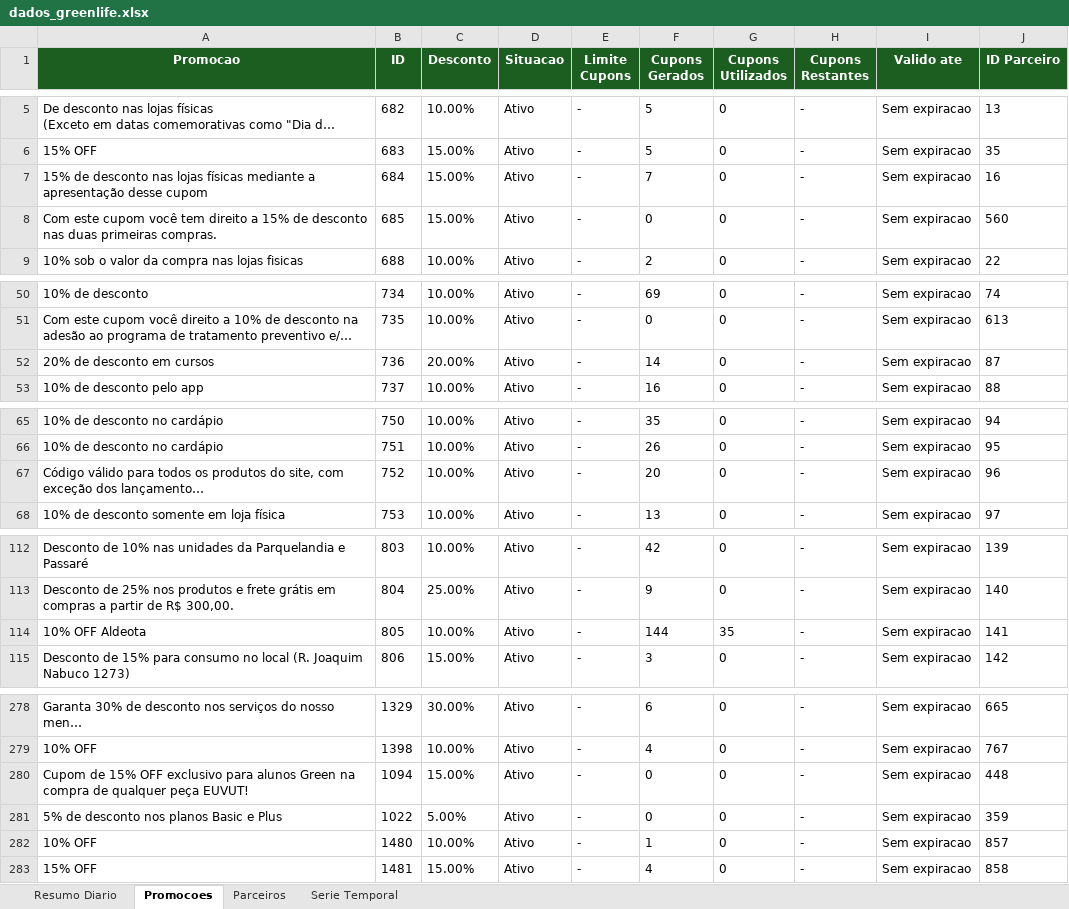
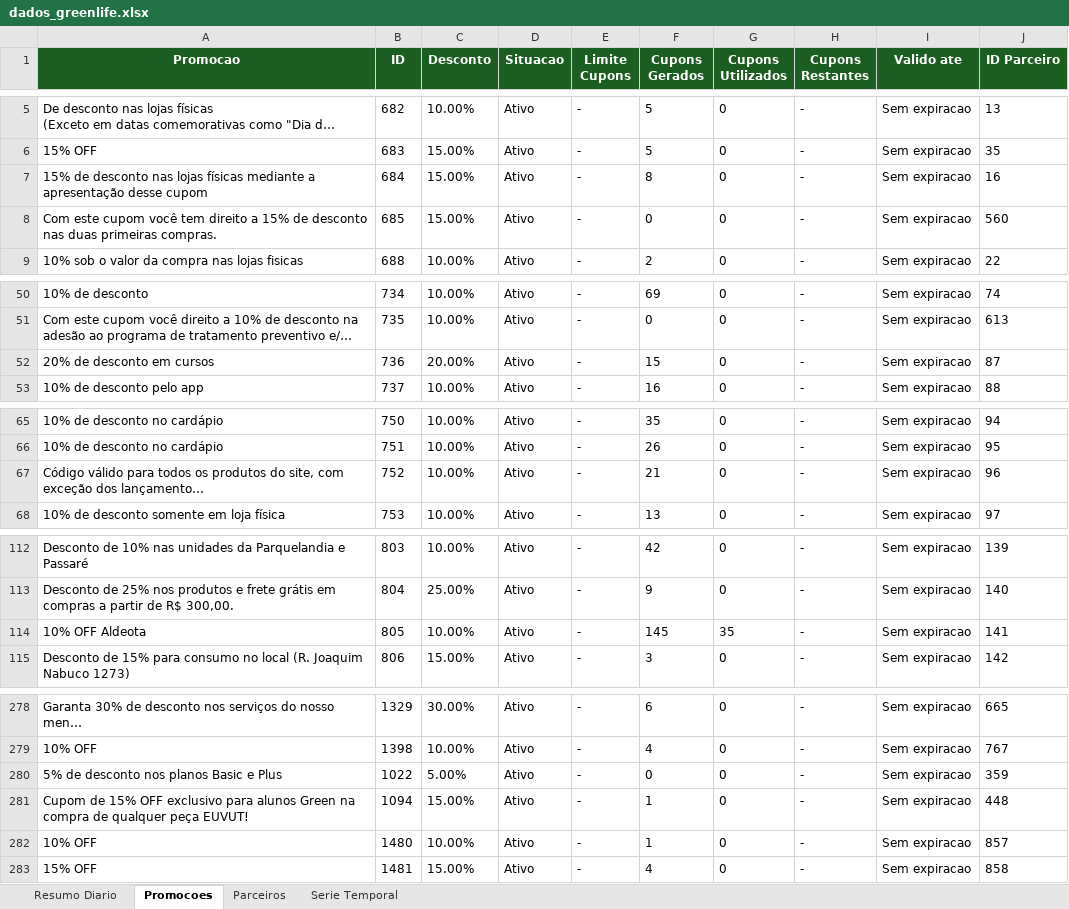
Before and after one commit to quality-glf/mkt-dash, an Excel workbook: greenlife_scraper/dados_greenlife.xlsx, sheet Promocoes, drawn as a sheet; only a part is shown, gaps mark what is left out; long unchanged cells end in …; values as stored, in another font and other column widths than the file's, no borders; removed rows and columns are numbered as before the commit, all else as after; the diff covers the shown part only; the diff names each change by its address in the sheet, - before the commit and + after, or states it on an @@ line.

```diff
--- a/greenlife_scraper/dados_greenlife.xlsx (sheet Promocoes)
+++ b/greenlife_scraper/dados_greenlife.xlsx (sheet Promocoes)
-F7 (Cupons Gerados): 7
+F7 (Cupons Gerados): 8
-F52 (Cupons Gerados): 14
+F52 (Cupons Gerados): 15
-F67 (Cupons Gerados): 20
+F67 (Cupons Gerados): 21
-F114 (Cupons Gerados): 144
+F114 (Cupons Gerados): 145
-row 280: Cupom de 15% OFF exclusivo para alunos Green na compra de qualquer peça EUVUT! | 1094 | 15.00% | Ativo | - | 0 | 0 | - | Sem expiracao | 448
+row 281: Cupom de 15% OFF exclusivo para alunos Green na compra de qualquer peça EUVUT! | 1094 | 15.00% | Ativo | - | 1 | 0 | - | Sem expiracao | 448
```
Also changed, not shown: 9 edited cells elsewhere in this sheet, sheet Resumo Diario, sheet Serie Temporal, sheet Parceiros, greenlife_scraper/historico_leads.xlsx, instagram-metrics/base_interacoes_detalhadas.xlsx, 4 other files.
